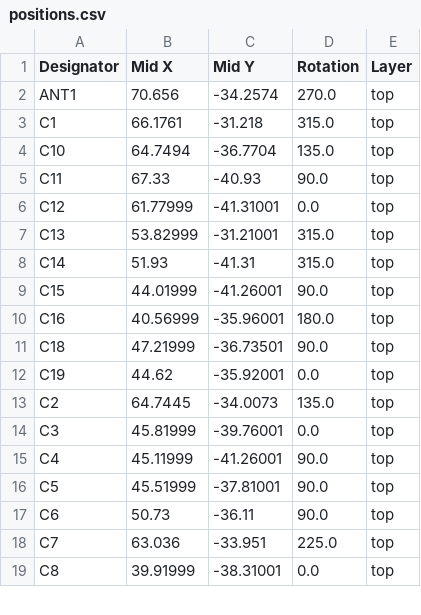
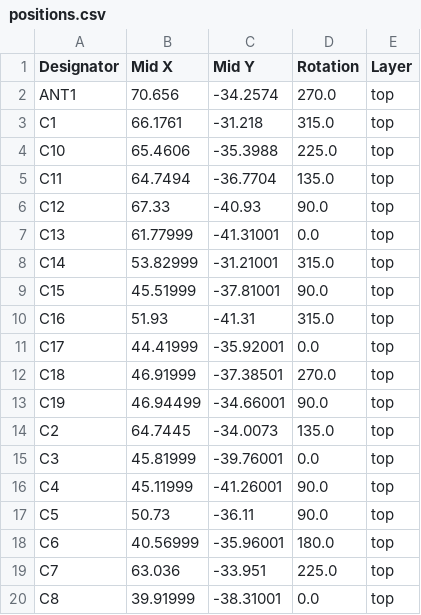
Before and after one commit to SooDragon/Geekble-nano-ESP32S3, a CSV file: OriginalData_KiCad/Geekble_Nano_ESP32S3_Ver.2.0/production/positions.csv, drawn as a sheet; only a part is shown; the diff covers the shown part only.

```diff
--- a/OriginalData_KiCad/Geekble_Nano_ESP32S3_Ver.2.0/production/positions.csv
+++ b/OriginalData_KiCad/Geekble_Nano_ESP32S3_Ver.2.0/production/positions.csv
@@ -3,11 +3,12 @@ ANT1,70.656,-34.2574,270.0,top
 C1,66.1761,-31.218,315.0,top
-C10,64.7494,-36.7704,135.0,top
-C11,67.33,-40.93,90.0,top
-C12,61.77999,-41.31001,0.0,top
-C13,53.82999,-31.21001,315.0,top
-C14,51.93,-41.31,315.0,top
-C15,44.01999,-41.26001,90.0,top
-C16,40.56999,-35.96001,180.0,top
-C18,47.21999,-36.73501,90.0,top
-C19,44.62,-35.92001,0.0,top
+C10,65.4606,-35.3988,225.0,top
+C11,64.7494,-36.7704,135.0,top
+C12,67.33,-40.93,90.0,top
+C13,61.77999,-41.31001,0.0,top
+C14,53.82999,-31.21001,315.0,top
+C15,45.51999,-37.81001,90.0,top
+C16,51.93,-41.31,315.0,top
+C17,44.41999,-35.92001,0.0,top
+C18,46.91999,-37.38501,270.0,top
+C19,46.94499,-34.66001,90.0,top
 C2,64.7445,-34.0073,135.0,top
@@ -15,4 +16,4 @@ C3,45.81999,-39.76001,0.0,top
 C4,45.11999,-41.26001,90.0,top
-C5,45.51999,-37.81001,90.0,top
-C6,50.73,-36.11,90.0,top
+C5,50.73,-36.11,90.0,top
+C6,40.56999,-35.96001,180.0,top
 C7,63.036,-33.951,225.0,top
```
Also changed, not shown: 23 edited cells elsewhere in this file, OriginalData_KiCad/Geekble_Nano_ESP32S3_Ver.2.0/production/bom.csv, OriginalData_KiCad/Geekble_Nano_ESP32S3_Ver.2.0/production/designators.csv, 23 other files.
